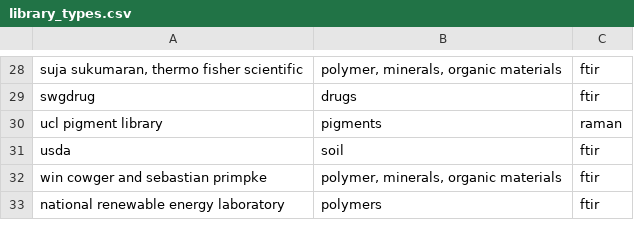
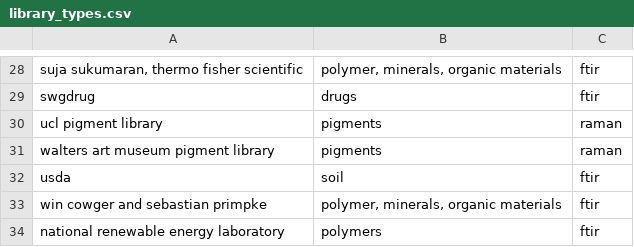
Before and after one commit to wincowgerDEV/OpenSpecy-package, a CSV file: workflows/data/library_types.csv, drawn as a sheet; only a part is shown, gaps mark what is left out; the diff names each change by its address in the sheet, - before the commit and + after, or states it on an @@ line.

```diff
--- a/workflows/data/library_types.csv
+++ b/workflows/data/library_types.csv
+row 31: walters art museum pigment library | pigments | raman
```
Also changed, not shown: 5 other files.
